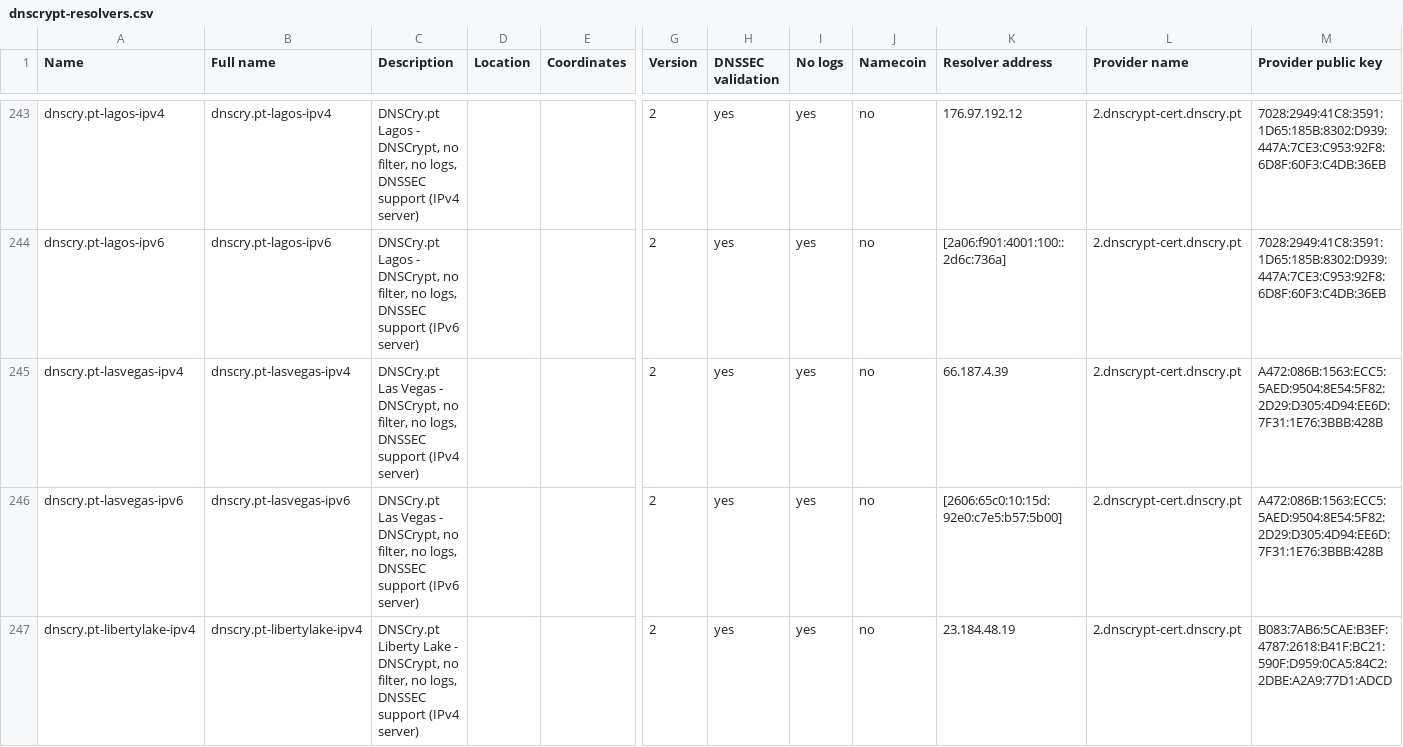
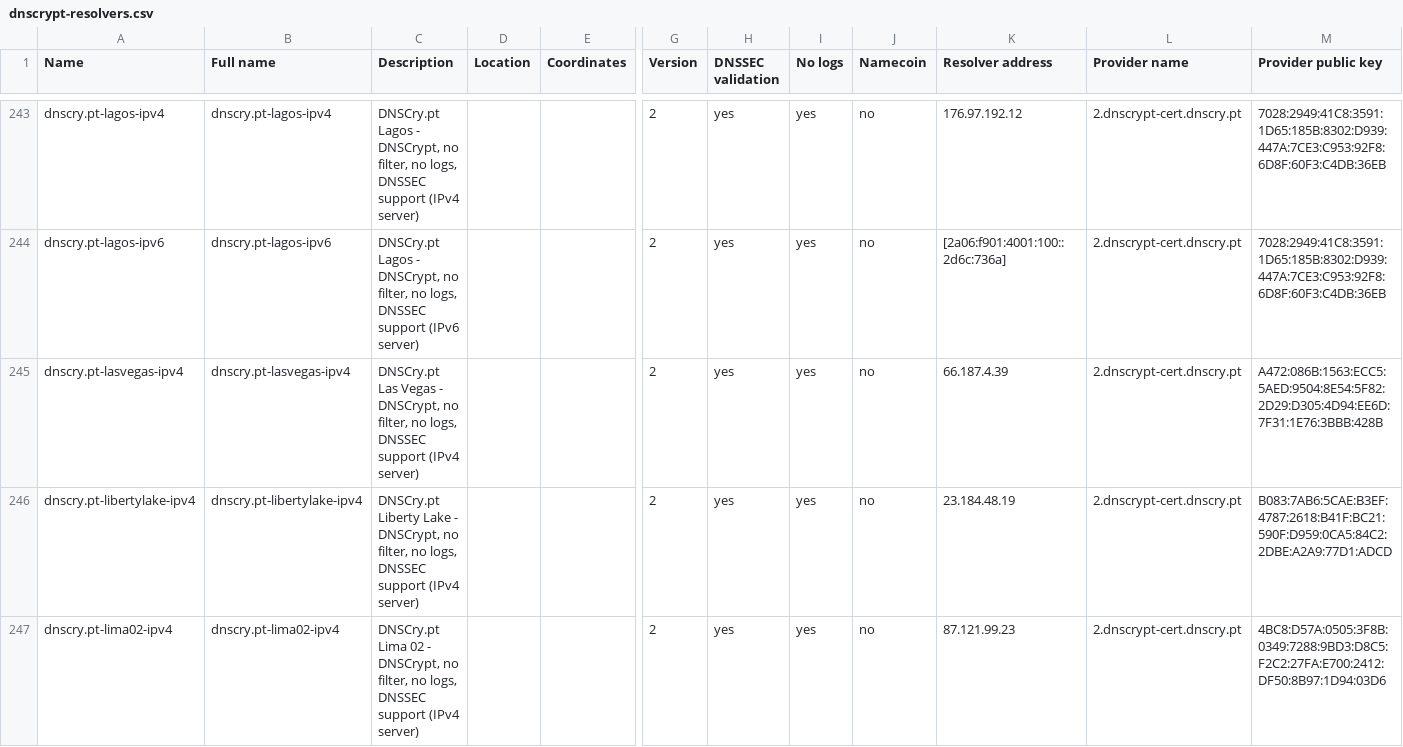
Before and after one commit to DNSCrypt/dnscrypt-resolvers, a CSV file: v1/dnscrypt-resolvers.csv, drawn as a sheet; only a part is shown, gaps mark what is left out; the shorter side is filled out with more unchanged rows; rows hold the shown columns only; the diff covers the shown part only; the diff names each change by its address in the sheet, - before the commit and + after, or states it on an @@ line.

Commit message:
Remove dead entries

```diff
--- a/v1/dnscrypt-resolvers.csv
+++ b/v1/dnscrypt-resolvers.csv
-row 246: dnscry.pt-lasvegas-ipv6 | dnscry.pt-lasvegas-ipv6 | DNSCry.pt Las Vegas - DNSCrypt, no filter, no logs, DNSSEC support (IPv6 server) |  |  | 2 | yes | yes | no | [2606:65c0:10:15d:92e0:c7e5:b57:5b00] | 2.dnscrypt-cert.dnscry.pt | A472:086B:1563:ECC5:5AED:9504:8E54:5F82:2D29:D305:4D94:EE6D:7F31:1E76:3BBB:428B
```
Also changed, not shown: 2 removed rows elsewhere in this file, 9 other files.
